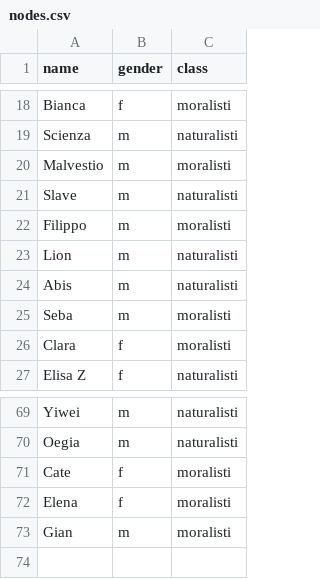
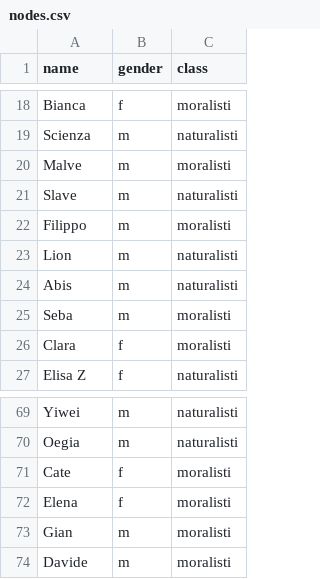
Before and after one commit to Enucatl/force-layout, a CSV file: nodes.csv, drawn as a sheet; only a part is shown, gaps mark what is left out.

```diff
--- a/nodes.csv
+++ b/nodes.csv
@@ -19,3 +19,3 @@ Bianca,f,moralisti
 Scienza,m,naturalisti
-Malvestio,m,moralisti
+Malve,m,moralisti
 Slave,m,naturalisti
@@ -73 +73,2 @@ Elena,f,moralisti
 Gian,m,moralisti
+Davide,m,moralisti
```
Also changed, not shown: links.csv.
